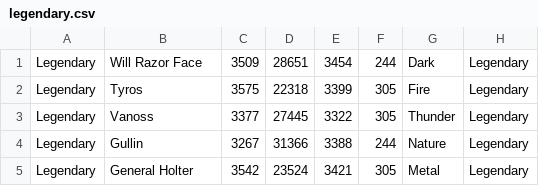
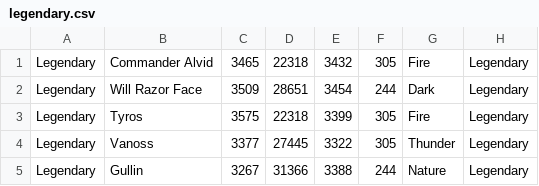
Before and after one commit to peterpaulrubens/monsterlegends, a CSV file: data/legendary.csv, drawn as a sheet; only a part is shown; the shorter side is filled out with more unchanged rows.

Commit message:
Add Commander Alvid

```diff
--- a/data/legendary.csv
+++ b/data/legendary.csv
@@ -1 +1,2 @@
+Legendary,Commander Alvid,3465,22318,3432,305,Fire,Legendary
 Legendary,Will Razor Face,3509,28651,3454,244,Dark,Legendary
```
